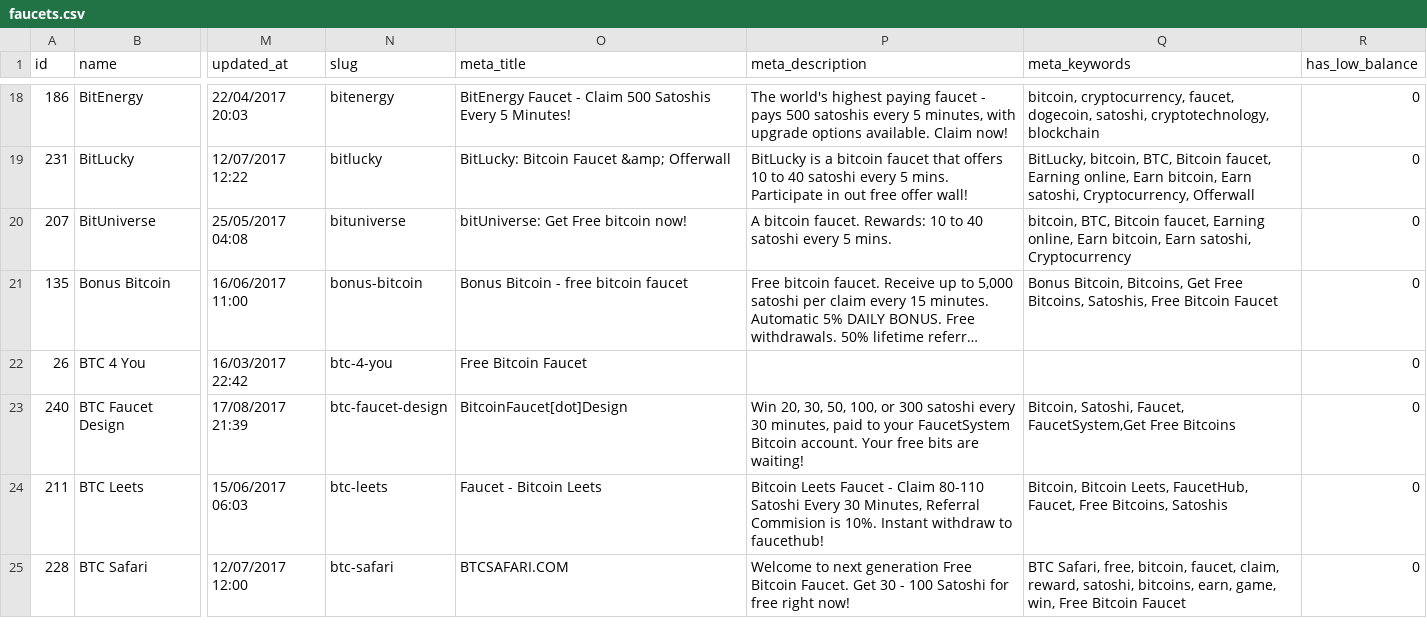
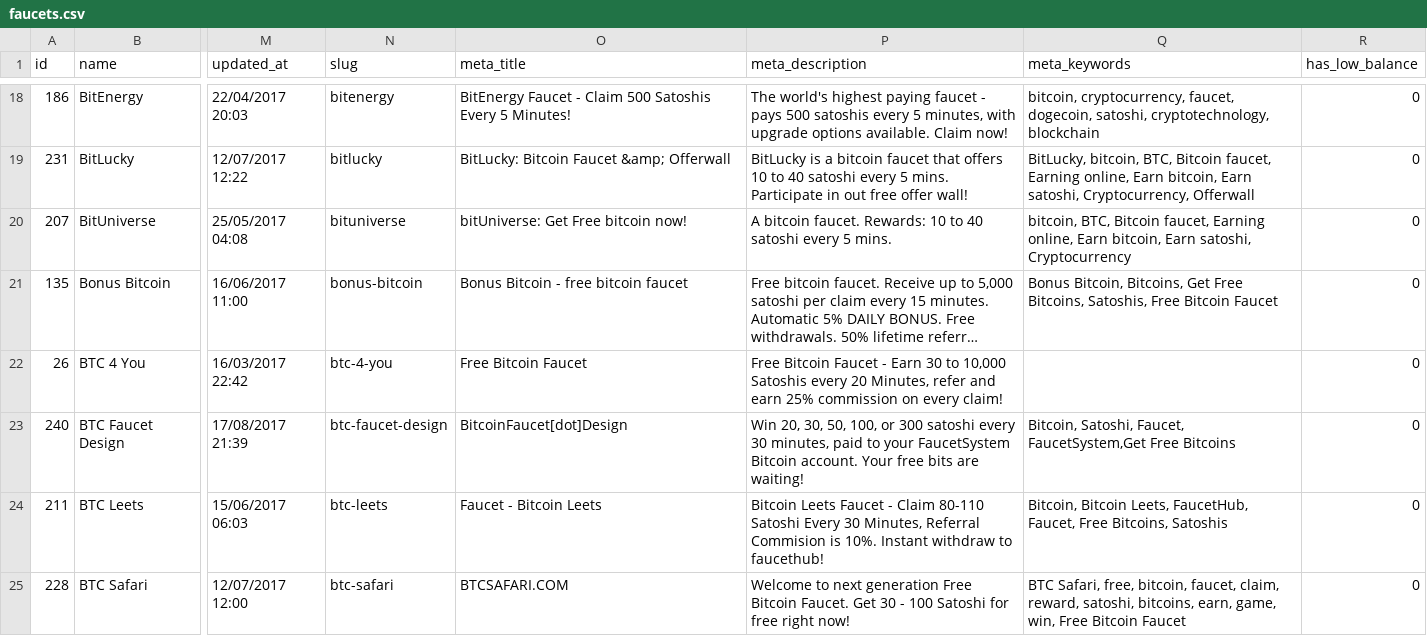
Before and after one commit to rattfieldnz/bitcoin-faucet-rotator-v2, a CSV file: database/seeds/csv_files/faucets.csv, drawn as a sheet; only a part is shown, gaps mark what is left out; long unchanged cells end in …; the diff covers the shown part only; the diff names each change by its address in the sheet, - before the commit and + after, or states it on an @@ line.

Commit message:
Updated faucets seed values.

```diff
--- a/database/seeds/csv_files/faucets.csv
+++ b/database/seeds/csv_files/faucets.csv
-P22 (meta_description): (empty)
+P22 (meta_description): Free Bitcoin Faucet - Earn 30 to 10,000 Satoshis every 20 Minutes, refer and earn 25% commission on every claim!
```
Also changed, not shown: 1 added row and 1 edited cell elsewhere in this file, 1 other file.
